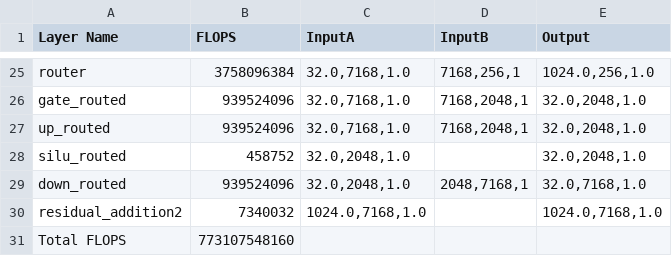
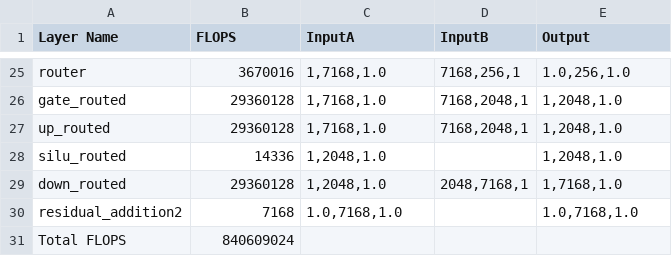
Before and after one commit to younjoo0614/llmflops, a CSV file: temp.csv, drawn as a sheet; only a part is shown, gaps mark what is left out; the diff covers the shown part only; the diff names each change by its address in the sheet, - before the commit and + after, or states it on an @@ line.

```diff
--- a/temp.csv
+++ b/temp.csv
-B25 (FLOPS): 3758096384
+B25 (FLOPS): 3670016
-C25:C27 (InputA): 32.0,7168,1.0
+C25:C27 (InputA): 1,7168,1.0
-E25 (Output): 1024.0,256,1.0
+E25 (Output): 1.0,256,1.0
-B26:B27 (FLOPS): 939524096
+B26:B27 (FLOPS): 29360128
-E26:E28 (Output): 32.0,2048,1.0
+E26:E28 (Output): 1,2048,1.0
-B28 (FLOPS): 458752
+B28 (FLOPS): 14336
-C28:C29 (InputA): 32.0,2048,1.0
+C28:C29 (InputA): 1,2048,1.0
-B29 (FLOPS): 939524096
+B29 (FLOPS): 29360128
-E29 (Output): 32.0,7168,1.0
+E29 (Output): 1,7168,1.0
-B30 (FLOPS): 7340032
+B30 (FLOPS): 7168
-C30 (InputA): 1024.0,7168,1.0
+C30 (InputA): 1.0,7168,1.0
-E30 (Output): 1024.0,7168,1.0
+E30 (Output): 1.0,7168,1.0
-B31 (FLOPS): 773107548160
+B31 (FLOPS): 840609024
```
Also changed, not shown: 72 edited cells elsewhere in this file, 2 other files.
